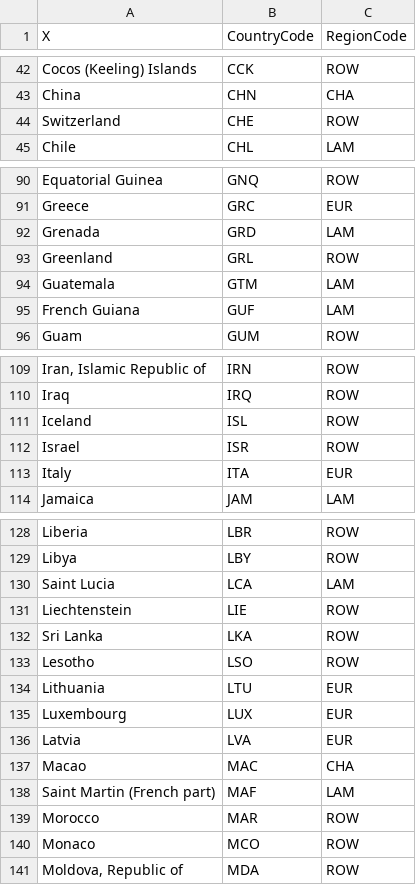
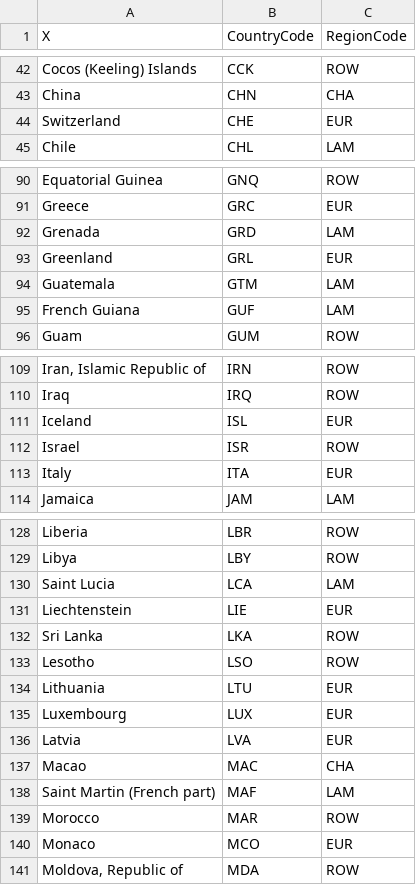
Before and after one commit to vartika271987/magpie, a CSV file: config/regionmappingTRADEBRA.csv, drawn as a sheet; only a part is shown, gaps mark what is left out; the diff covers the shown part only.

```diff
--- a/config/regionmappingTRADEBRA.csv
+++ b/config/regionmappingTRADEBRA.csv
@@ -43,3 +43,3 @@ Cocos (Keeling) Islands;CCK;ROW
 China;CHN;CHA
-Switzerland;CHE;ROW
+Switzerland;CHE;EUR
 Chile;CHL;LAM
@@ -92,3 +92,3 @@ Greece;GRC;EUR
 Grenada;GRD;LAM
-Greenland;GRL;ROW
+Greenland;GRL;EUR
 Guatemala;GTM;LAM
@@ -110,3 +110,3 @@ Iran, Islamic Republic of;IRN;ROW
 Iraq;IRQ;ROW
-Iceland;ISL;ROW
+Iceland;ISL;EUR
 Israel;ISR;ROW
@@ -130,3 +130,3 @@ Libya;LBY;ROW
 Saint Lucia;LCA;LAM
-Liechtenstein;LIE;ROW
+Liechtenstein;LIE;EUR
 Sri Lanka;LKA;ROW
@@ -139,3 +139,3 @@ Saint Martin (French part);MAF;LAM
 Morocco;MAR;ROW
-Monaco;MCO;ROW
+Monaco;MCO;EUR
 Moldova, Republic of;MDA;ROW
```
Also changed, not shown: 11 edited cells elsewhere in this file.
